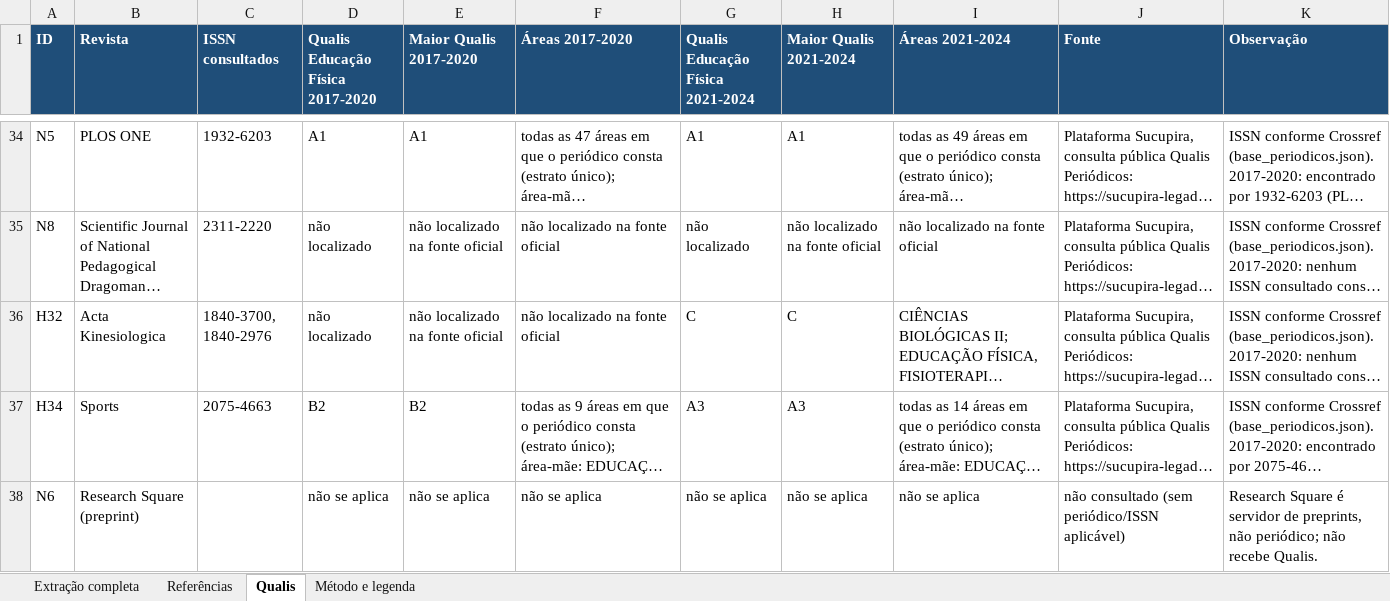
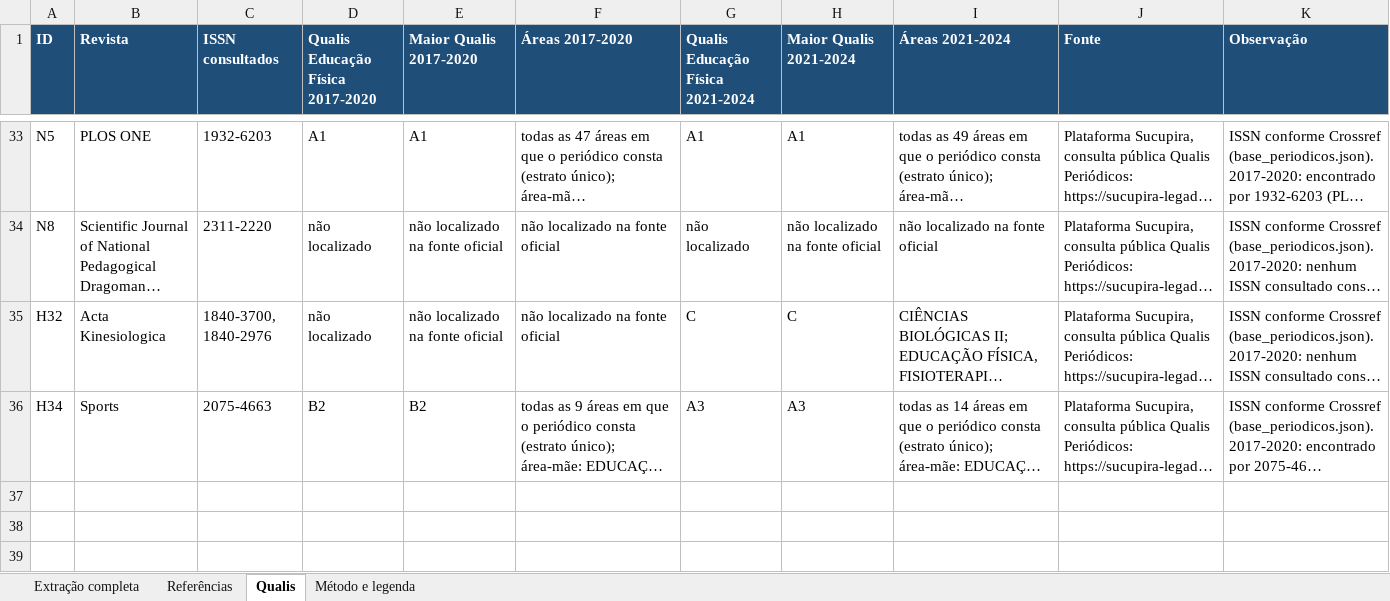
Before and after one commit to mdlucca-m/mdlucca, an Excel workbook: data/revisoes/handebol/atualizacao_humor_2026-10/tabela_extracao_completa_humor_handebol.xlsx, sheet Qualis, drawn as a sheet; only a part is shown, gaps mark what is left out; long unchanged cells end in …; values as stored, in another font and other column widths than the file's, no borders; the diff covers the shown part only; the diff names each change by its address in the sheet, - before the commit and + after, or states it on an @@ line.

```diff
--- a/data/revisoes/handebol/atualizacao_humor_2026-10/tabela_extracao_completa_humor_handebol.xlsx (sheet Qualis)
+++ b/data/revisoes/handebol/atualizacao_humor_2026-10/tabela_extracao_completa_humor_handebol.xlsx (sheet Qualis)
-row 38: N6 | Research Square (preprint) |  | não se aplica | não se aplica | não se aplica | não se aplica | não se aplica | não se aplica | não consultado (sem periódico/ISSN aplicável) | Research Square é servidor de preprints, não periódico; não recebe Qualis.
```
Also changed, not shown: 2 removed rows elsewhere in this sheet, sheet Extração completa, sheet Referências, data/revisoes/handebol/atualizacao_humor_2026-10/artigos_perfil_humor_handebol.xlsx, 5 other files.
